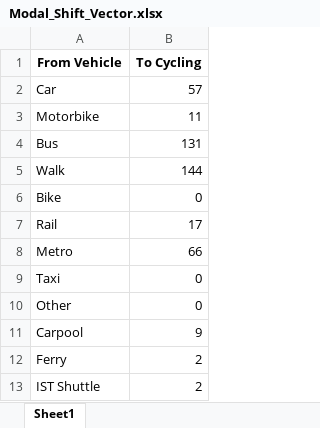
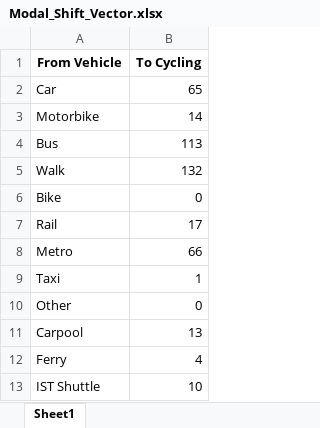
Before and after one commit to VascoPires04/Transportes-e-Sustentabilidade-Projeto, an Excel workbook: Emissions/emission_factors/CO2e/Modal_Shift_Vector.xlsx, sheet Sheet1, drawn as a sheet; values as stored, in another font and other column widths than the file's, no borders; the diff names each change by its address in the sheet, - before the commit and + after, or states it on an @@ line.

```diff
--- a/Emissions/emission_factors/CO2e/Modal_Shift_Vector.xlsx (sheet Sheet1)
+++ b/Emissions/emission_factors/CO2e/Modal_Shift_Vector.xlsx (sheet Sheet1)
-B2 (To Cycling): 57
+B2 (To Cycling): 65
-B3 (To Cycling): 11
+B3 (To Cycling): 14
-B4 (To Cycling): 131
+B4 (To Cycling): 113
-B5 (To Cycling): 144
+B5 (To Cycling): 132
-B9 (To Cycling): 0
+B9 (To Cycling): 1
-B11 (To Cycling): 9
+B11 (To Cycling): 13
-B12 (To Cycling): 2
+B12 (To Cycling): 4
-B13 (To Cycling): 2
+B13 (To Cycling): 10
```
Also changed, not shown: Emissions/emission_factors/CO2e/Modal_Shift_Matrix.xlsx, TS_Project_SurveyUBike.xlsx, 23 other files.
